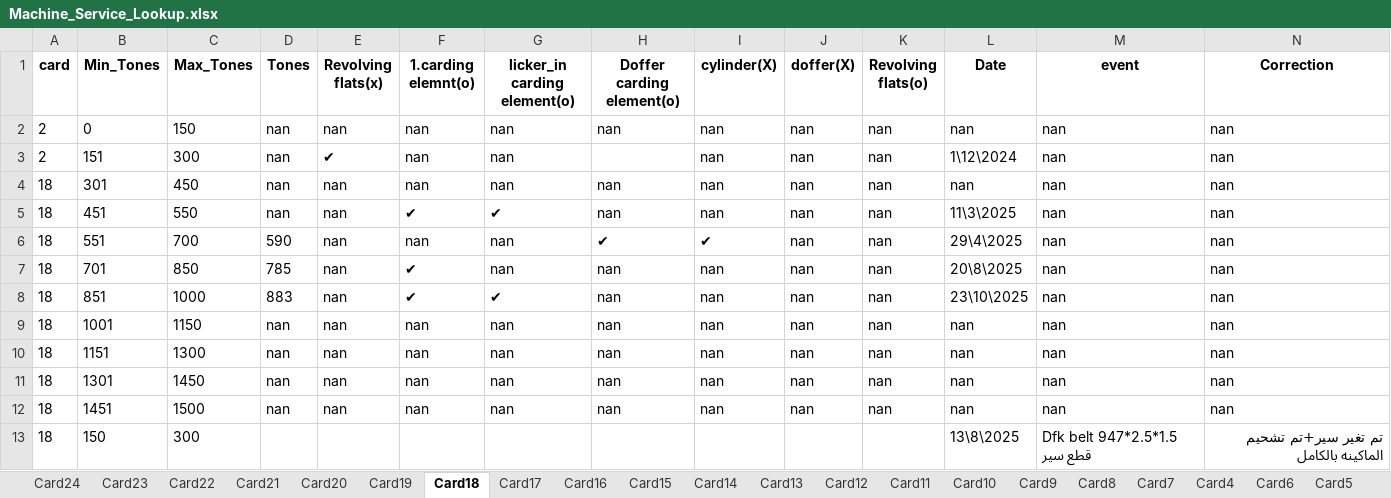
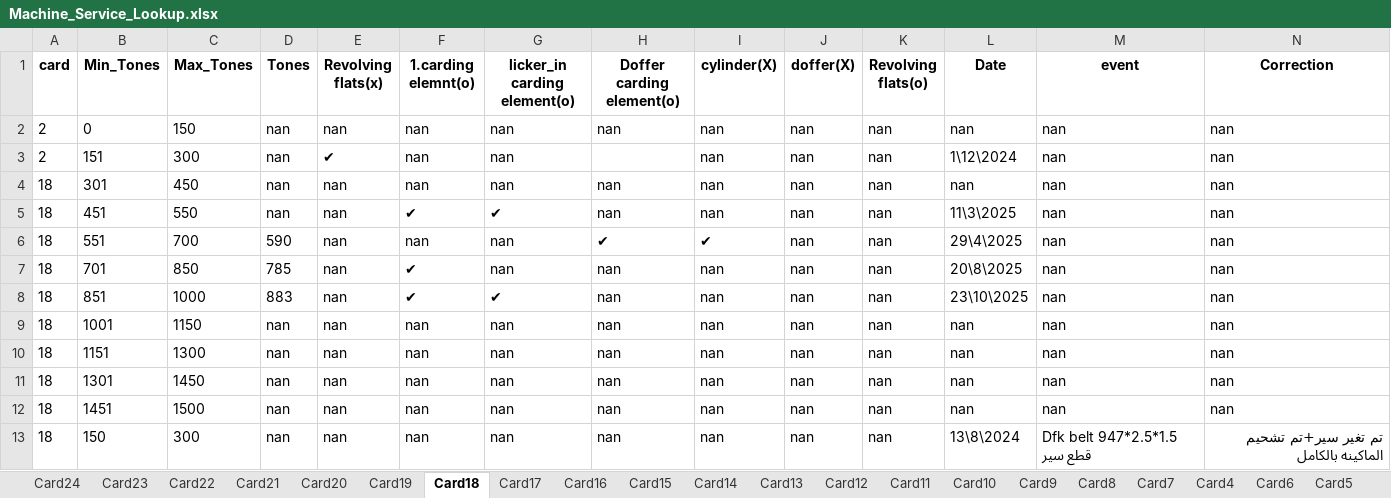
Before and after one commit to mahmedabdallh123/input-data, an Excel workbook: Machine_Service_Lookup.xlsx, sheet Card18, drawn as a sheet; values as stored, in another font and other column widths than the file's, no borders; the diff names each change by its address in the sheet, - before the commit and + after, or states it on an @@ line.

Commit message:
Edit sheet Card18

```diff
--- a/Machine_Service_Lookup.xlsx (sheet Card18)
+++ b/Machine_Service_Lookup.xlsx (sheet Card18)
-D13 (Tones): (empty)
+D13 (Tones): nan
-E13 (Revolving flats(x)): (empty)
+E13 (Revolving flats(x)): nan
-F13 (1.carding elemnt(o)): (empty)
+F13 (1.carding elemnt(o)): nan
-G13 (licker_in carding element(o)): (empty)
+G13 (licker_in carding element(o)): nan
-H13 (Doffer carding element(o)): (empty)
+H13 (Doffer carding element(o)): nan
-I13 (cylinder(X)): (empty)
+I13 (cylinder(X)): nan
-J13 (doffer(X)): (empty)
+J13 (doffer(X)): nan
-K13 (Revolving flats(o)): (empty)
+K13 (Revolving flats(o)): nan
-L13 (Date): 13\8\2025
+L13 (Date): 13\8\2024
```
